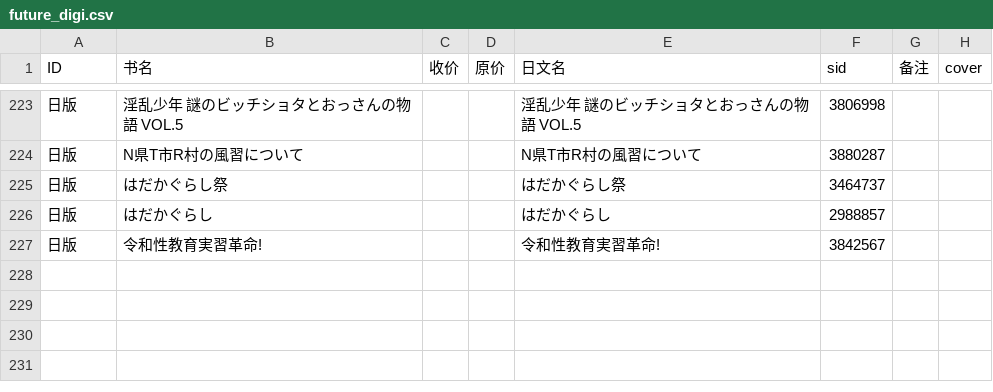
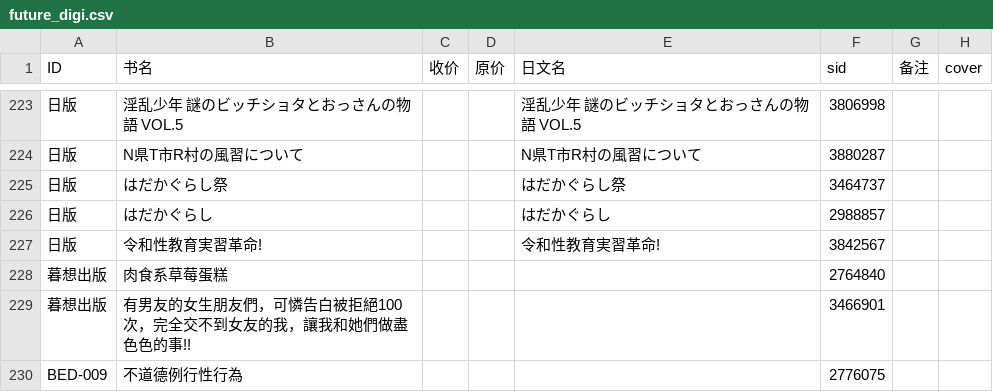
Before and after one commit to ywryn/NoHentai, a CSV file: web-static/public/data/future_digi.csv, drawn as a sheet; only a part is shown, gaps mark what is left out; the diff names each change by its address in the sheet, - before the commit and + after, or states it on an @@ line.

```diff
--- a/web-static/public/data/future_digi.csv
+++ b/web-static/public/data/future_digi.csv
+row 228: 暮想出版 | 肉食系草莓蛋糕 |  |  |  | 2764840
+row 229: 暮想出版 | 有男友的女生朋友們，可憐告白被拒絕100次，完全交不到女友的我，讓我和她們做盡色色的事!! |  |  |  | 3466901
+row 230: BED-009 | 不道德例行性行為 |  |  |  | 2776075
```
